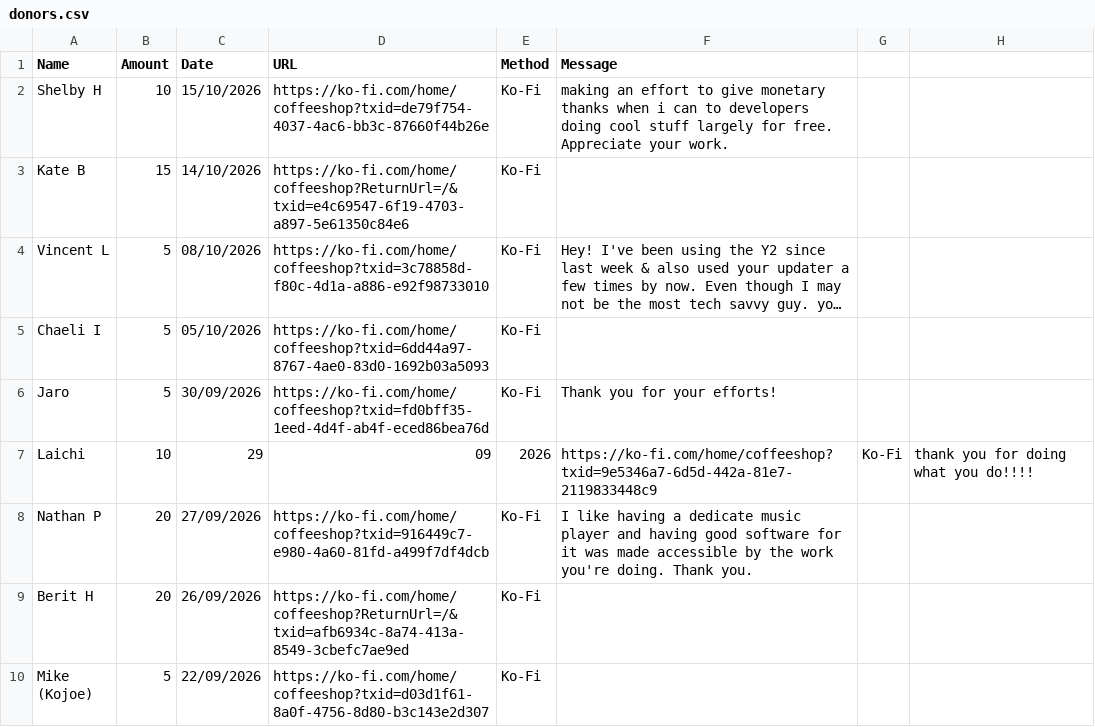
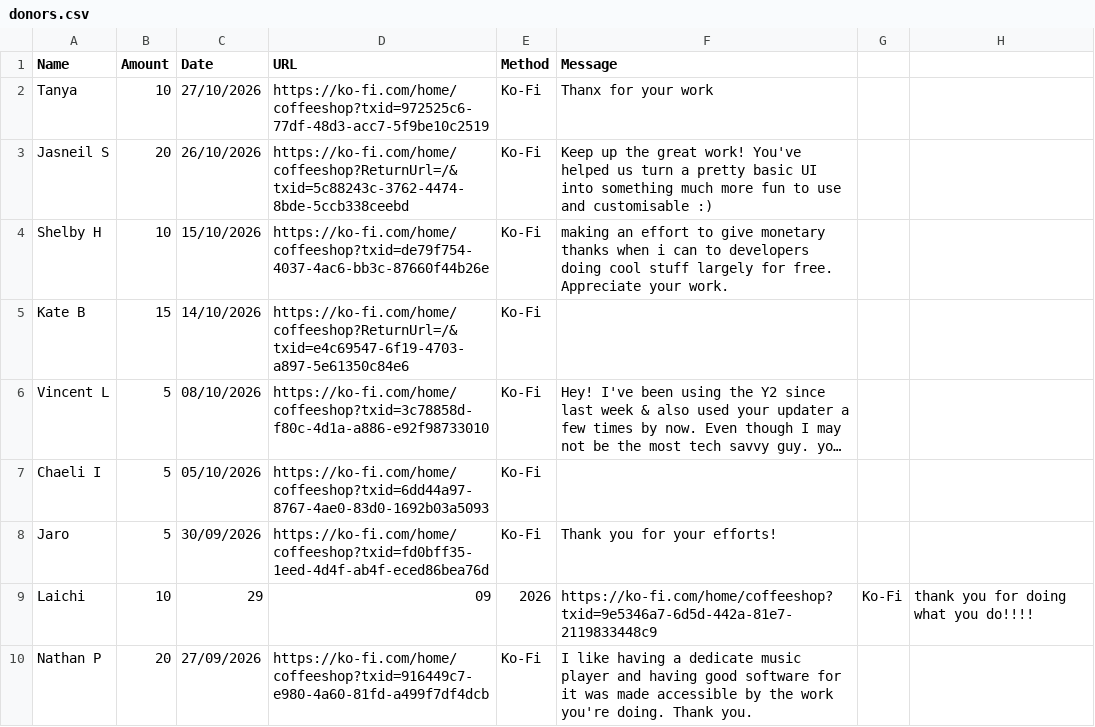
Before and after one commit to y1-community/Innioasis-Updater, a CSV file: donors.csv, drawn as a sheet; only a part is shown; the shorter side is filled out with more unchanged rows; long unchanged cells end in ….

Commit message:
Thank you to Tanya and Jasneil for donating!
We couldn't keep projects like Updater CE, the Themes Gallery and the Community Firmware Archive if it wasn't for the generous support of people like you! Thanks a million, it means the world!

```diff
--- a/donors.csv
+++ b/donors.csv
@@ -1,2 +1,4 @@
 Name,Amount,Date,URL,Method,Message
+Tanya,10,27/10/2026,https://ko-fi.com/home/coffeeshop?txid=972525c6-77df-48d3-acc7-5f9be10c2519,Ko-Fi,Thanx for your work
+Jasneil S,20,26/10/2026,https://ko-fi.com/home/coffeeshop?ReturnUrl=/&txid=5c88243c-3762-4474-8bde-5ccb338ceebd,Ko-Fi,Keep up the great work! You've helped us turn a pretty basic UI into something much more fun to use and customisable  :)
 Shelby H,10,15/10/2026,https://ko-fi.com/home/coffeeshop?txid=de79f754-4037-4ac6-bb3c-87660f44b26e,Ko-Fi,making an effort to give monetary thanks when i can to developers doing cool stuff largely for free. Appreciate your work.
```
